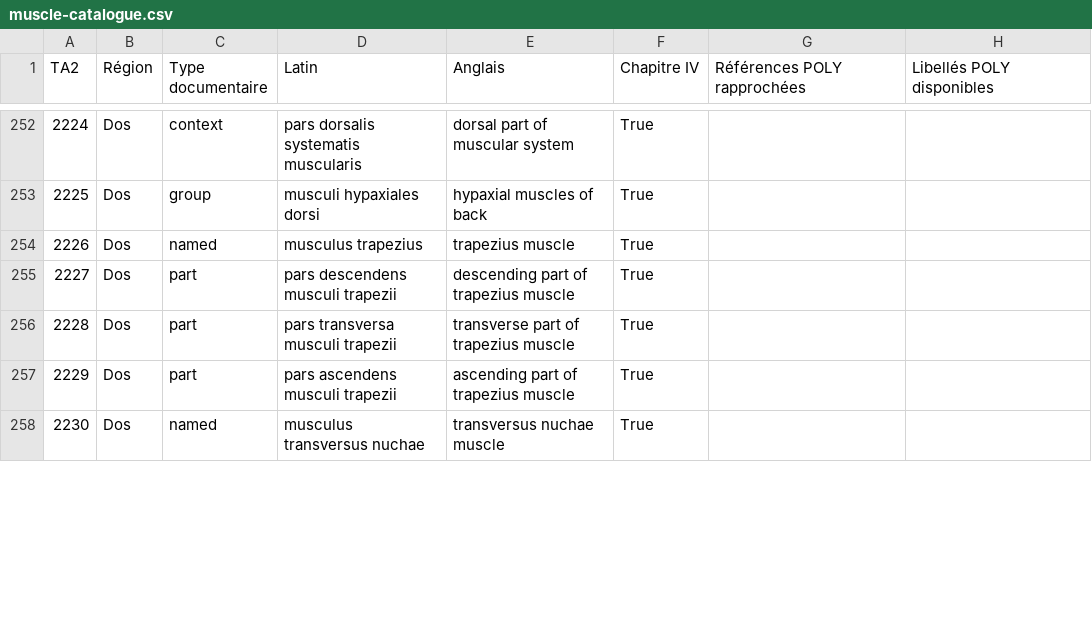
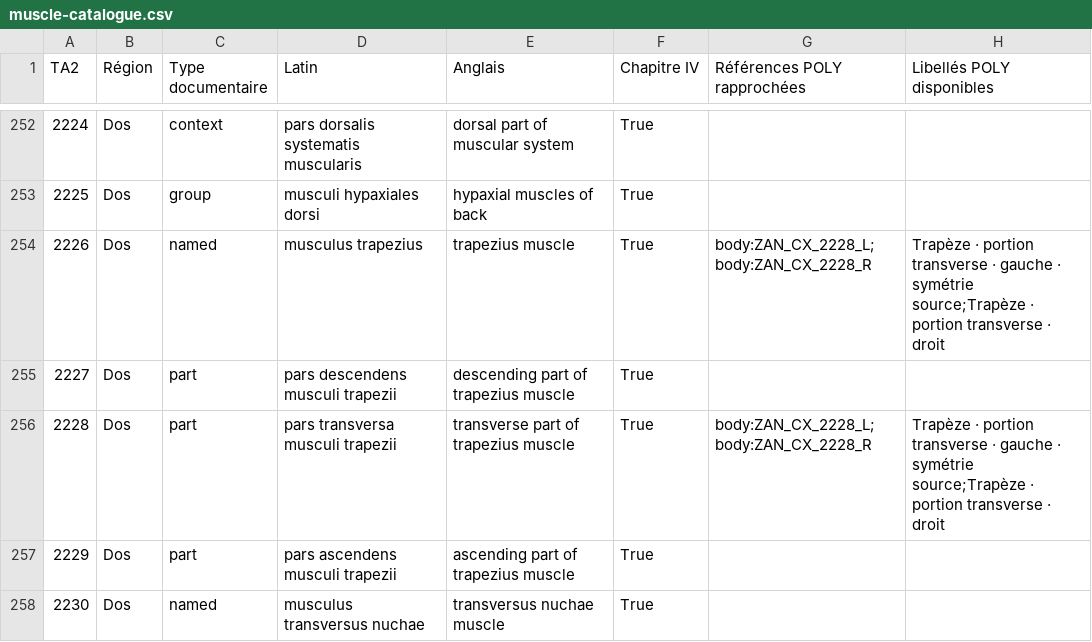
Before and after one commit to joanvignes-sudo/POLY-viewer, a CSV file: simulateur/data/muscle-catalogue.csv, drawn as a sheet; only a part is shown, gaps mark what is left out; the diff covers the shown part only.

Commit message:
Publish POLY v0.134.0 muscle subdivisions and sourced bone relationships

```diff
--- a/simulateur/data/muscle-catalogue.csv
+++ b/simulateur/data/muscle-catalogue.csv
@@ -253,5 +253,5 @@ TA2,Région,Type documentaire,Latin,Anglais,Chapitre IV,Références POLY rappro
 2225,Dos,group,musculi hypaxiales dorsi,hypaxial muscles of back,True,,
-2226,Dos,named,musculus trapezius,trapezius muscle,True,,
+2226,Dos,named,musculus trapezius,trapezius muscle,True,body:ZAN_CX_2228_L;body:ZAN_CX_2228_R,Trapèze · portion transverse · gauche · symétrie source;Trapèze · portion transverse · droit
 2227,Dos,part,pars descendens musculi trapezii,descending part of trapezius muscle,True,,
-2228,Dos,part,pars transversa musculi trapezii,transverse part of trapezius muscle,True,,
+2228,Dos,part,pars transversa musculi trapezii,transverse part of trapezius muscle,True,body:ZAN_CX_2228_L;body:ZAN_CX_2228_R,Trapèze · portion transverse · gauche · symétrie source;Trapèze · portion transverse · droit
 2229,Dos,part,pars ascendens musculi trapezii,ascending part of trapezius muscle,True,,
```
Also changed, not shown: 62 edited cells elsewhere in this file, 21 other files.
